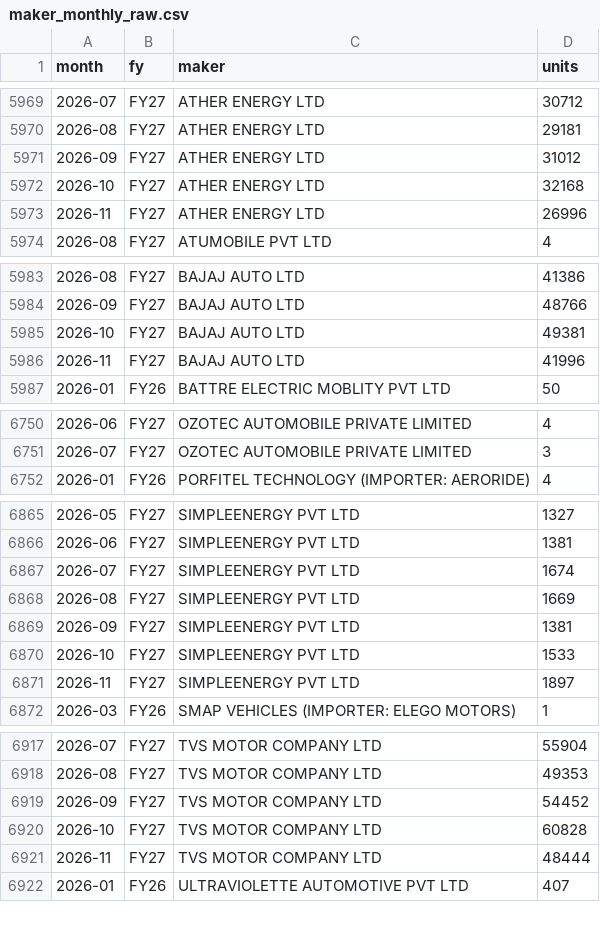
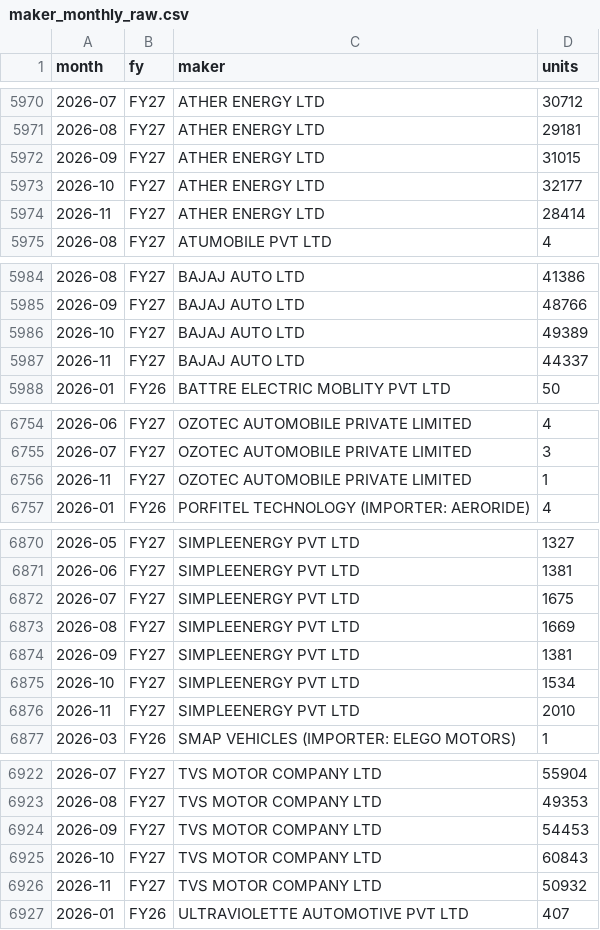
Before and after one commit to vansharora26/india-e2w-pulse, a CSV file: data/maker_monthly_raw.csv, drawn as a sheet; only a part is shown, gaps mark what is left out; the diff covers the shown part only.

```diff
--- a/data/maker_monthly_raw.csv
+++ b/data/maker_monthly_raw.csv
@@ -5970,5 +5971,5 @@ month,fy,maker,units
 2026-08,FY27,ATHER ENERGY LTD,29181
-2026-09,FY27,ATHER ENERGY LTD,31012
-2026-10,FY27,ATHER ENERGY LTD,32168
-2026-11,FY27,ATHER ENERGY LTD,26996
+2026-09,FY27,ATHER ENERGY LTD,31015
+2026-10,FY27,ATHER ENERGY LTD,32177
+2026-11,FY27,ATHER ENERGY LTD,28414
 2026-08,FY27,ATUMOBILE PVT LTD,4
@@ -5984,4 +5985,4 @@ month,fy,maker,units
 2026-09,FY27,BAJAJ AUTO LTD,48766
-2026-10,FY27,BAJAJ AUTO LTD,49381
-2026-11,FY27,BAJAJ AUTO LTD,41996
+2026-10,FY27,BAJAJ AUTO LTD,49389
+2026-11,FY27,BAJAJ AUTO LTD,44337
 2026-01,FY26,BATTRE ELECTRIC MOBLITY PVT LTD,50
@@ -6751,2 +6755,3 @@ month,fy,maker,units
 2026-07,FY27,OZOTEC AUTOMOBILE PRIVATE LIMITED,3
+2026-11,FY27,OZOTEC AUTOMOBILE PRIVATE LIMITED,1
 2026-01,FY26,PORFITEL TECHNOLOGY (IMPORTER: AERORIDE),4
@@ -6866,7 +6871,7 @@ month,fy,maker,units
 2026-06,FY27,SIMPLEENERGY PVT LTD,1381
-2026-07,FY27,SIMPLEENERGY PVT LTD,1674
+2026-07,FY27,SIMPLEENERGY PVT LTD,1675
 2026-08,FY27,SIMPLEENERGY PVT LTD,1669
 2026-09,FY27,SIMPLEENERGY PVT LTD,1381
-2026-10,FY27,SIMPLEENERGY PVT LTD,1533
-2026-11,FY27,SIMPLEENERGY PVT LTD,1897
+2026-10,FY27,SIMPLEENERGY PVT LTD,1534
+2026-11,FY27,SIMPLEENERGY PVT LTD,2010
 2026-03,FY26,SMAP VEHICLES (IMPORTER: ELEGO MOTORS),1
@@ -6918,5 +6923,5 @@ month,fy,maker,units
 2026-08,FY27,TVS MOTOR COMPANY LTD,49353
-2026-09,FY27,TVS MOTOR COMPANY LTD,54452
-2026-10,FY27,TVS MOTOR COMPANY LTD,60828
-2026-11,FY27,TVS MOTOR COMPANY LTD,48444
+2026-09,FY27,TVS MOTOR COMPANY LTD,54453
+2026-10,FY27,TVS MOTOR COMPANY LTD,60843
+2026-11,FY27,TVS MOTOR COMPANY LTD,50932
 2026-01,FY26,ULTRAVIOLETTE AUTOMOTIVE PVT LTD,407
```
Also changed, not shown: 4 added rows and 51 edited cells elsewhere in this file, cache/oem_state_2026.csv, data/oem_state_monthly.csv, 11 other files.
